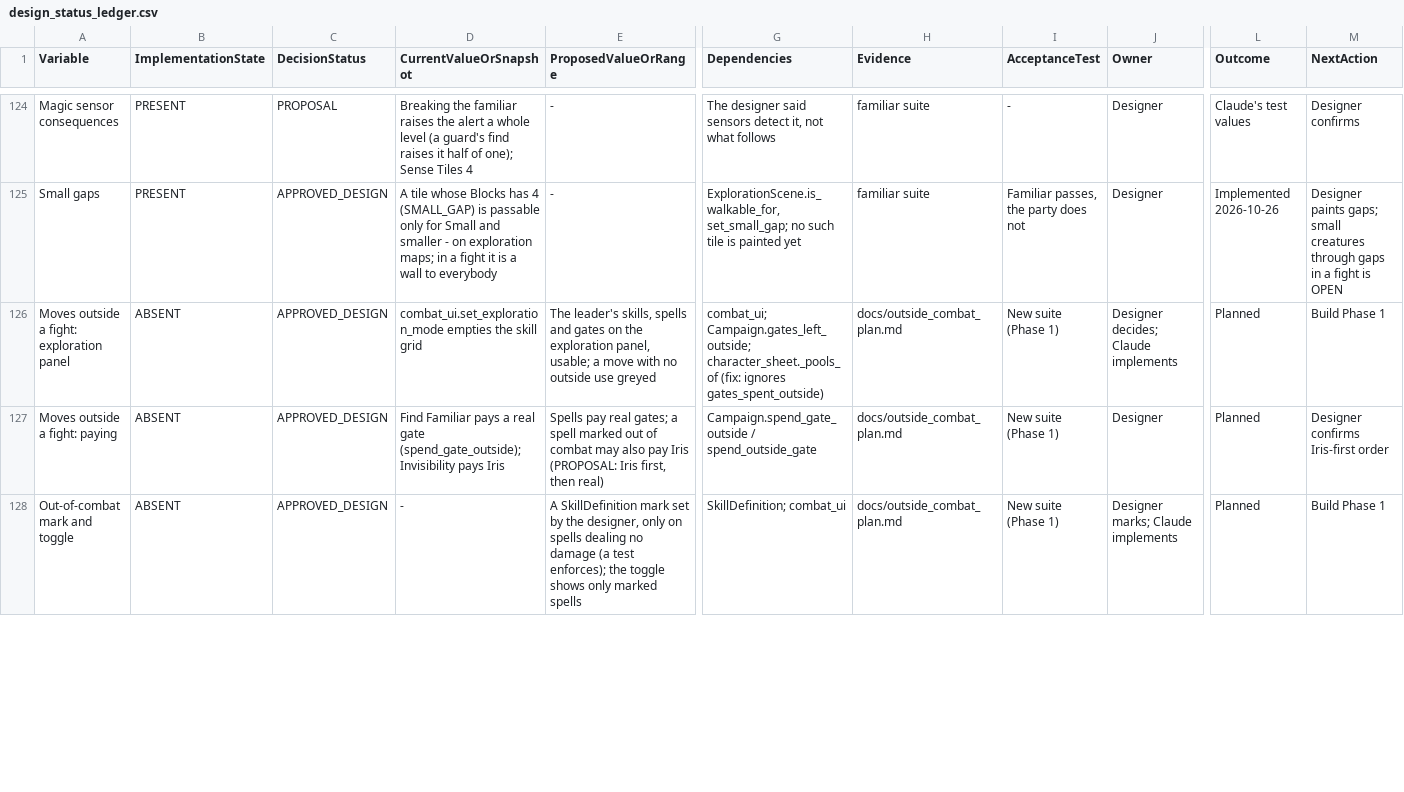
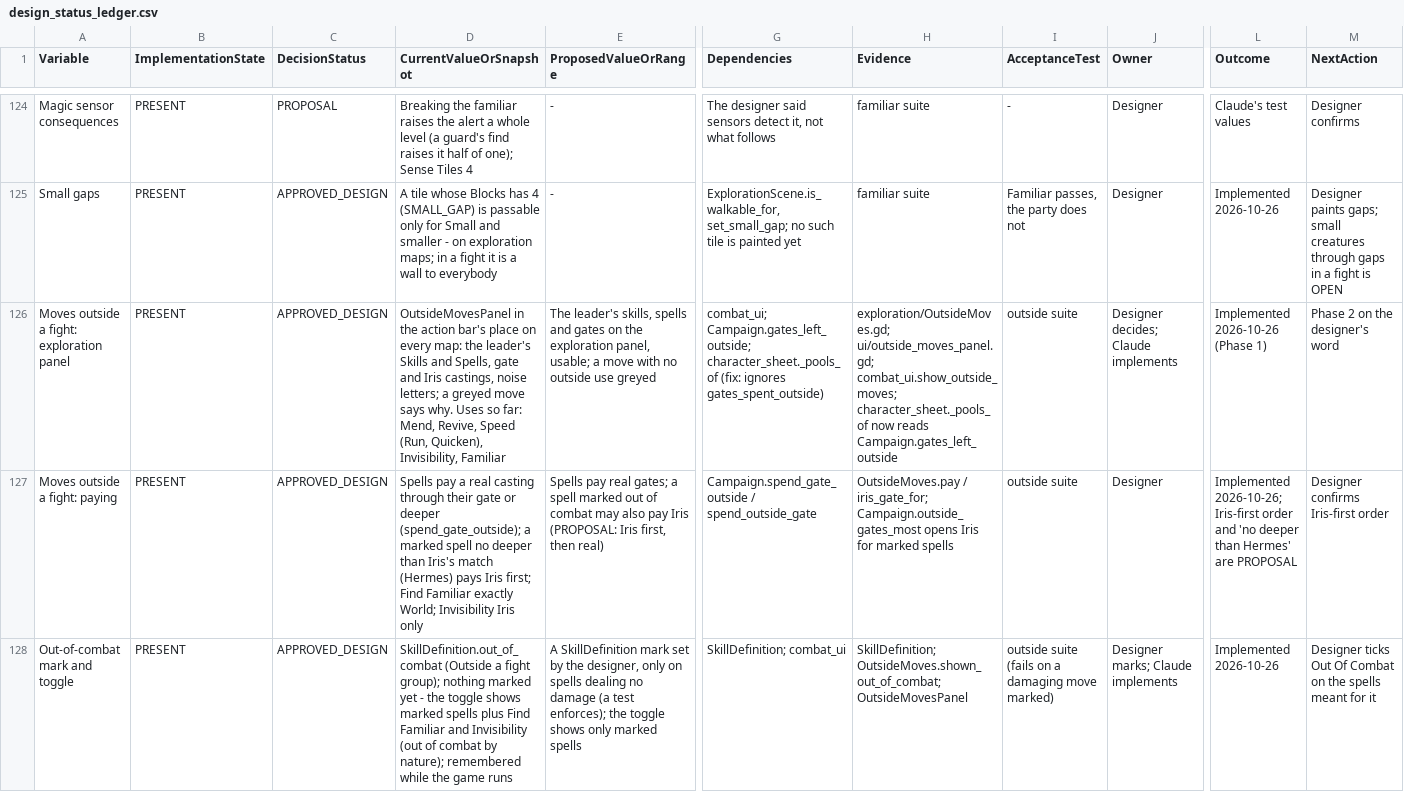
Before and after one commit to petrosleftsis-max/truthnukeproject, a CSV file: docs/design_status_ledger.csv, drawn as a sheet; only a part is shown, gaps mark what is left out; the diff covers the shown part only; the diff names each change by its address in the sheet, - before the commit and + after, or states it on an @@ line.

```diff
--- a/docs/design_status_ledger.csv
+++ b/docs/design_status_ledger.csv
-B126:B128 (ImplementationState): ABSENT
+B126:B128 (ImplementationState): PRESENT
-D126 (CurrentValueOrSnapshot): combat_ui.set_exploration_mode empties the skill grid
+D126 (CurrentValueOrSnapshot): OutsideMovesPanel in the action bar's place on every map: the leader's Skills and Spells, gate and Iris castings, noise letters; a greyed move says why. Uses so far: Mend, Revive, Speed (Run, Quicken), Invisibility, Familiar
-H126 (Evidence): docs/outside_combat_plan.md
+H126 (Evidence): exploration/OutsideMoves.gd; ui/outside_moves_panel.gd; combat_ui.show_outside_moves; character_sheet._pools_of now reads Campaign.gates_left_outside
-I126:I127 (AcceptanceTest): New suite (Phase 1)
+I126:I127 (AcceptanceTest): outside suite
-L126 (Outcome): Planned
+L126 (Outcome): Implemented 2026-10-26 (Phase 1)
-M126 (NextAction): Build Phase 1
+M126 (NextAction): Phase 2 on the designer's word
-D127 (CurrentValueOrSnapshot): Find Familiar pays a real gate (spend_gate_outside); Invisibility pays Iris
+D127 (CurrentValueOrSnapshot): Spells pay a real casting through their gate or deeper (spend_gate_outside); a marked spell no deeper than Iris's match (Hermes) pays Iris first; Find Familiar exactly World; Invisibility Iris only
-H127 (Evidence): docs/outside_combat_plan.md
+H127 (Evidence): OutsideMoves.pay / iris_gate_for; Campaign.outside_gates_most opens Iris for marked spells
-L127 (Outcome): Planned
+L127 (Outcome): Implemented 2026-10-26; Iris-first order and 'no deeper than Hermes' are PROPOSAL
-D128 (CurrentValueOrSnapshot): -
+D128 (CurrentValueOrSnapshot): SkillDefinition.out_of_combat (Outside a fight group); nothing marked yet - the toggle shows marked spells plus Find Familiar and Invisibility (out of combat by nature); remembered while the game runs
-H128 (Evidence): docs/outside_combat_plan.md
+H128 (Evidence): SkillDefinition; OutsideMoves.shown_out_of_combat; OutsideMovesPanel
-I128 (AcceptanceTest): New suite (Phase 1)
+I128 (AcceptanceTest): outside suite (fails on a damaging move marked)
-L128 (Outcome): Planned
+L128 (Outcome): Implemented 2026-10-26
-M128 (NextAction): Build Phase 1
+M128 (NextAction): Designer ticks Out Of Combat on the spells meant for it
```
Also changed, not shown: 2 added rows and 19 edited cells elsewhere in this file, 23 other files.
